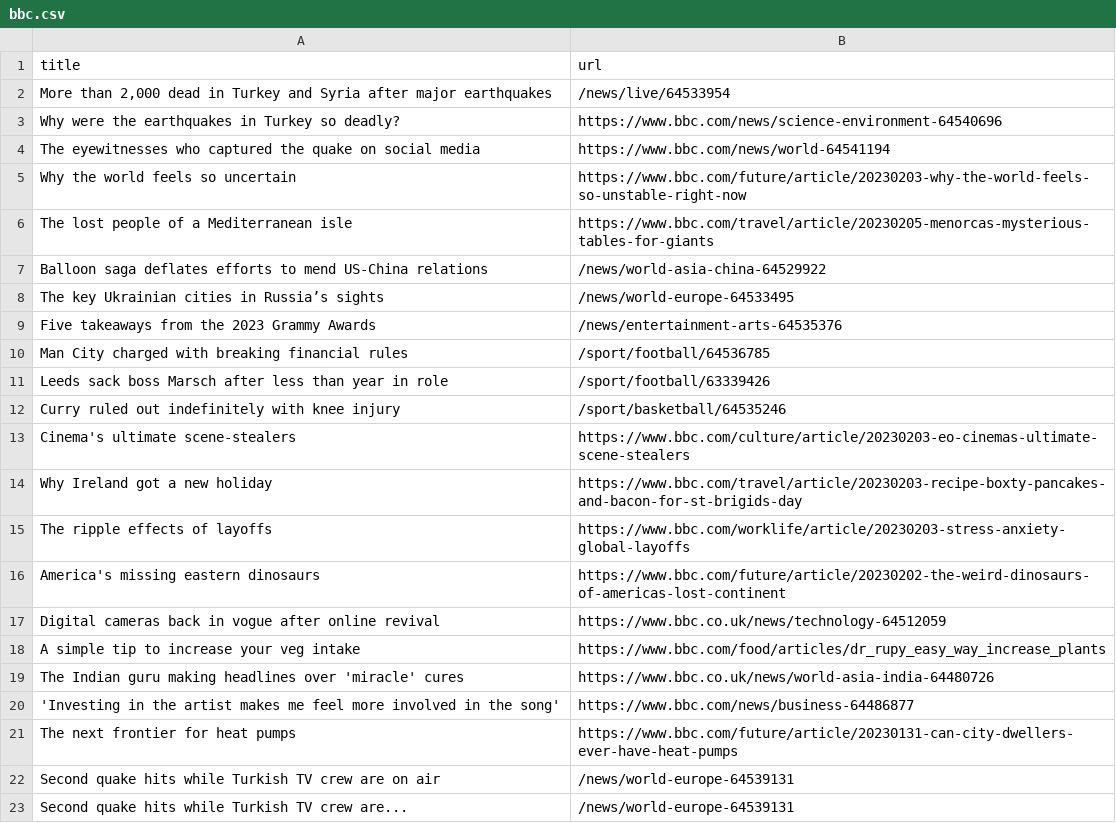
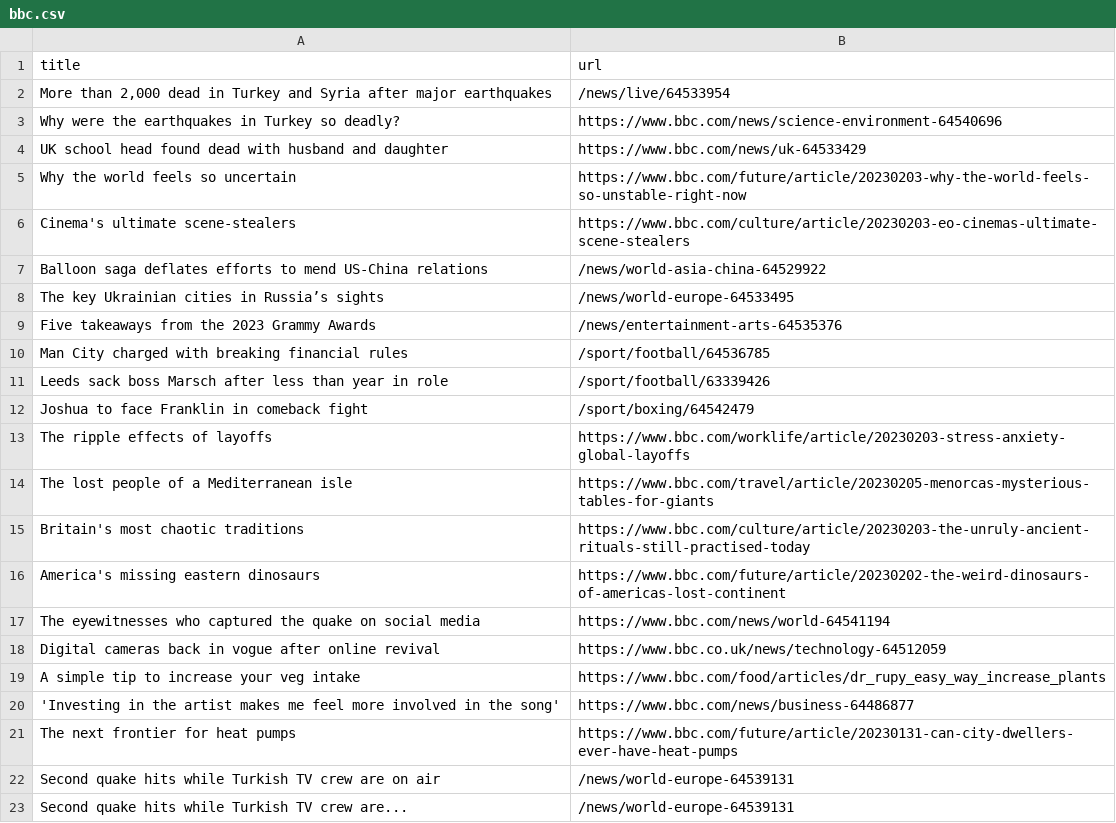
Before and after one commit to ramanshreya/automatic-scraper, a CSV file: bbc.csv, drawn as a sheet; only a part is shown.

```diff
--- a/bbc.csv
+++ b/bbc.csv
@@ -3,5 +3,5 @@ title,url
 Why were the earthquakes in Turkey so deadly?,https://www.bbc.com/news/science-environment-64540696
-The eyewitnesses who captured the quake on social media,https://www.bbc.com/news/world-64541194
+UK school head found dead with husband and daughter,https://www.bbc.com/news/uk-64533429
 Why the world feels so uncertain,https://www.bbc.com/future/article/20230203-why-the-world-feels-so-unstable-right-now
-The lost people of a Mediterranean isle,https://www.bbc.com/travel/article/20230205-menorcas-mysterious-tables-for-giants
+Cinema's ultimate scene-stealers,https://www.bbc.com/culture/article/20230203-eo-cinemas-ultimate-scene-stealers
 Balloon saga deflates efforts to mend US-China relations,/news/world-asia-china-64529922
@@ -11,10 +11,10 @@ Man City charged with breaking financial rules,/sport/football/64536785
 Leeds sack boss Marsch after less than year in role,/sport/football/63339426
-Curry ruled out indefinitely with knee injury,/sport/basketball/64535246
-Cinema's ultimate scene-stealers,https://www.bbc.com/culture/article/20230203-eo-cinemas-ultimate-scene-stealers
-Why Ireland got a new holiday,https://www.bbc.com/travel/article/20230203-recipe-boxty-pancakes-and-bacon-for-st-brigids-day
+Joshua to face Franklin in comeback fight,/sport/boxing/64542479
 The ripple effects of layoffs,https://www.bbc.com/worklife/article/20230203-stress-anxiety-global-layoffs
+The lost people of a Mediterranean isle,https://www.bbc.com/travel/article/20230205-menorcas-mysterious-tables-for-giants
+Britain's most chaotic traditions,https://www.bbc.com/culture/article/20230203-the-unruly-ancient-rituals-still-practised-today
 America's missing eastern dinosaurs,https://www.bbc.com/future/article/20230202-the-weird-dinosaurs-of-americas-lost-continent
+The eyewitnesses who captured the quake on social media,https://www.bbc.com/news/world-64541194
 Digital cameras back in vogue after online revival,https://www.bbc.co.uk/news/technology-64512059
 A simple tip to increase your veg intake,https://www.bbc.com/food/articles/dr_rupy_easy_way_increase_plants
-The Indian guru making headlines over 'miracle' cures,https://www.bbc.co.uk/news/world-asia-india-64480726
 'Investing in the artist makes me feel more involved in the song',https://www.bbc.com/news/business-64486877
```
